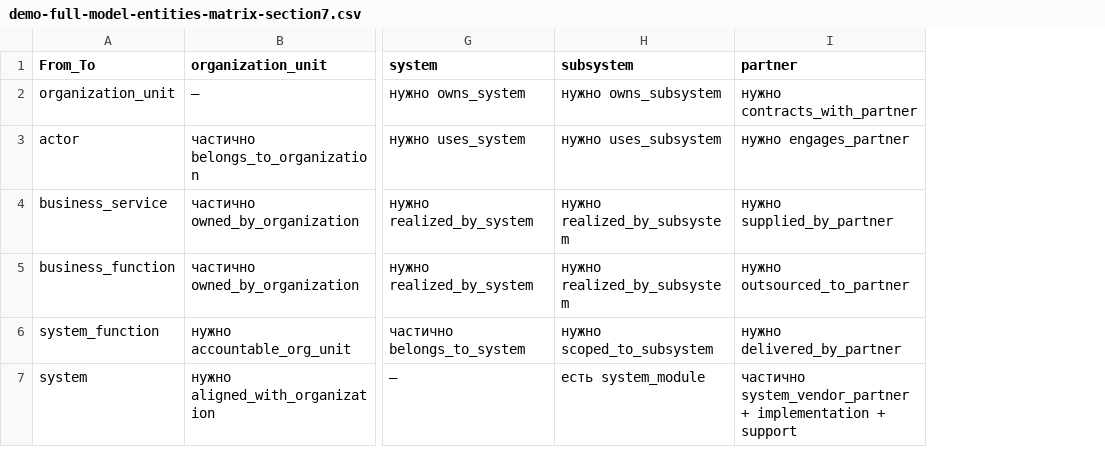
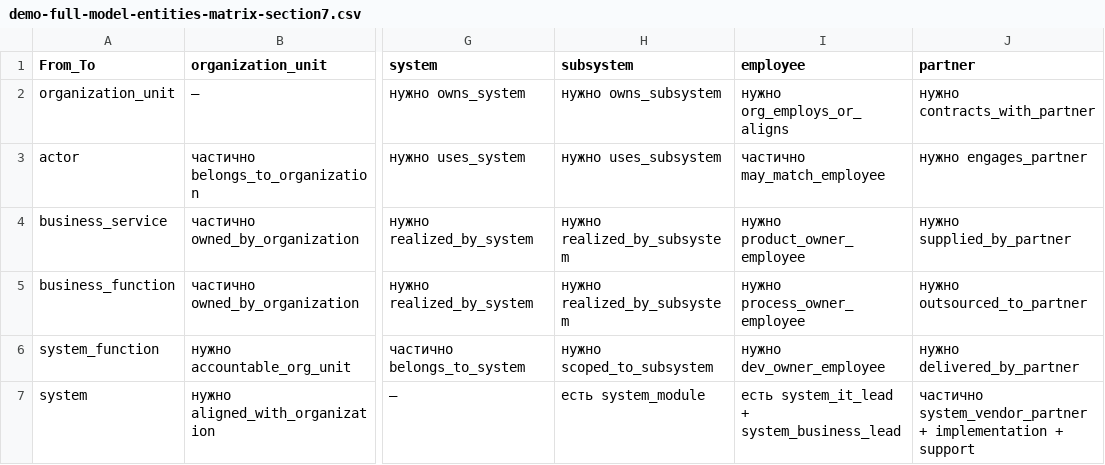
Before and after one commit to dgabadulin/ArchRep, a CSV file: docs/exports/demo-full-model-entities-matrix-section7.csv, drawn as a sheet; only a part is shown, gaps mark what is left out; the diff covers the shown part only; the diff names each change by its address in the sheet, - before the commit and + after, or states it on an @@ line.

```diff
--- a/docs/exports/demo-full-model-entities-matrix-section7.csv
+++ b/docs/exports/demo-full-model-entities-matrix-section7.csv
+column I (employee), rows 2-7: нужно org_employs_or_aligns | частично may_match_employee | нужно product_owner_employee | нужно process_owner_employee | нужно dev_owner_employee | есть system_it_lead + system_business_lead
```
Also changed, not shown: 1 added row and 1 edited cell elsewhere in this file, docs/demo-full-model-entities-matrix-section7.csv, 19 other files.
